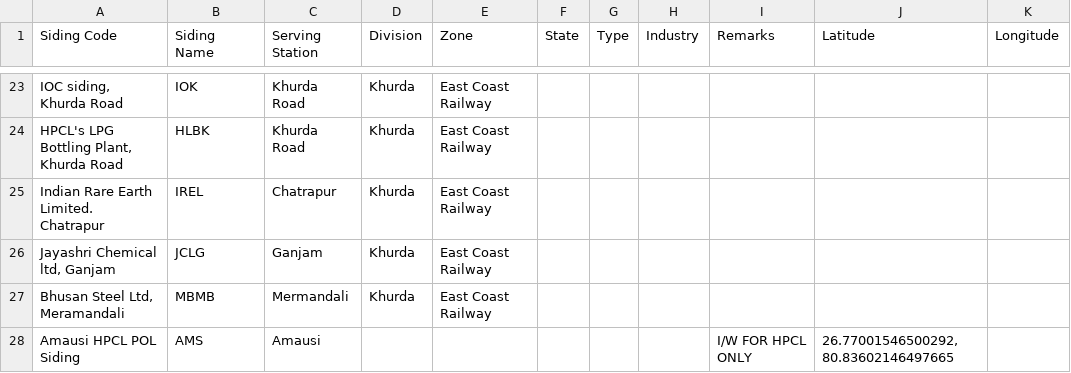
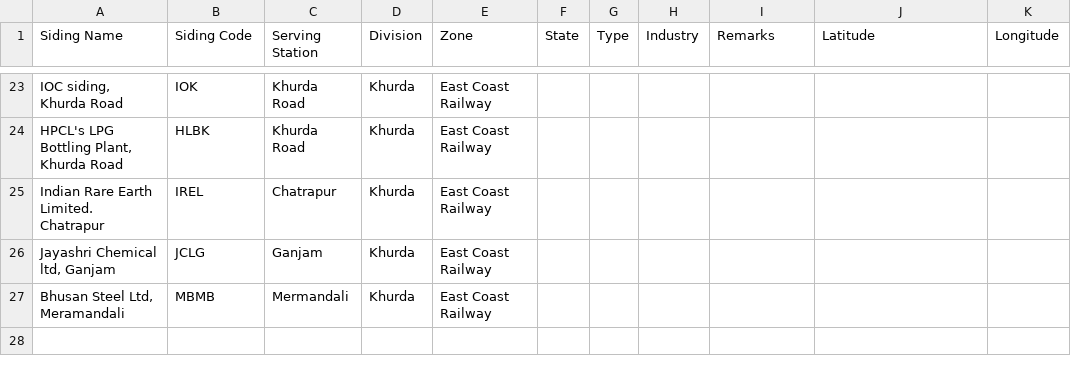
Before and after one commit to chinmayagarwal22/lat_long_sidings, a CSV file: siding_db.csv, drawn as a sheet; only a part is shown, gaps mark what is left out; the diff names each change by its address in the sheet, - before the commit and + after, or states it on an @@ line.

Commit message:
Add files via upload
Adding csv file

```diff
--- a/siding_db.csv
+++ b/siding_db.csv
-A1: Siding Code
+A1: Siding Name
-B1: Siding Name
+B1: Siding Code
-row 28: Amausi HPCL POL Siding | AMS | Amausi |  |  |  |  |  | I/W FOR HPCL ONLY | 26.77001546500292, 80.83602146497665
```
